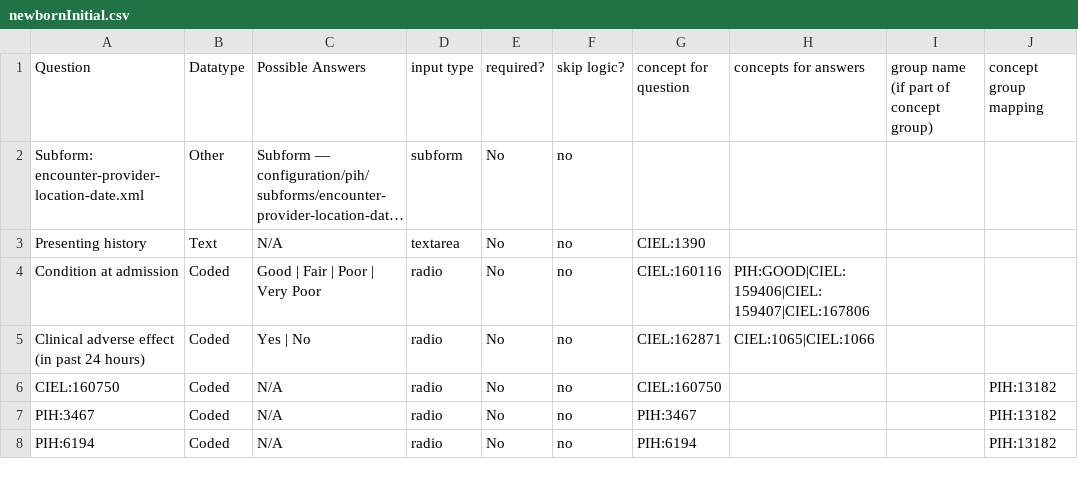
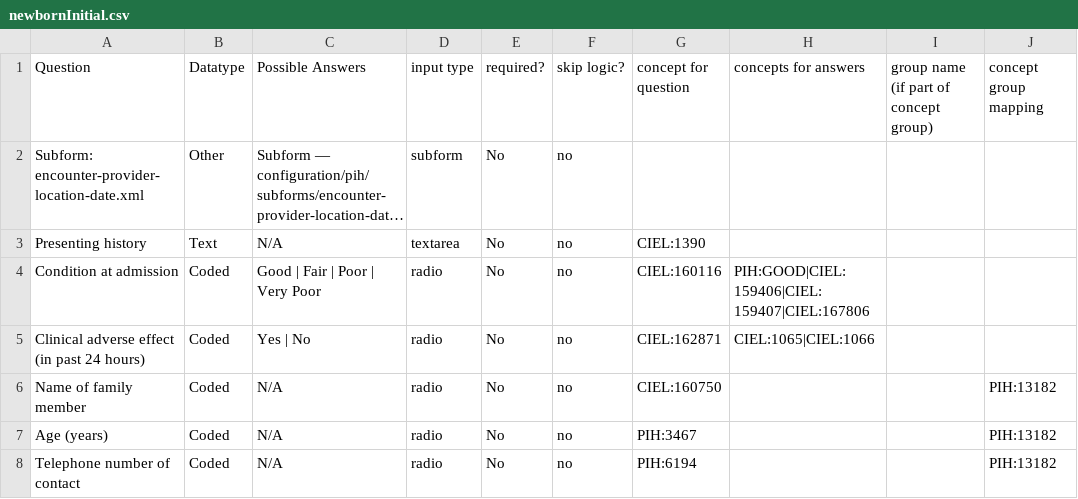
Before and after one commit to PIH/openmrs-config-pihsl, a CSV file: content/configuration/backend_configuration/pih/htmlforms/documentation/newbornInitial.csv, drawn as a sheet; only a part is shown; long unchanged cells end in …; the diff covers the shown part only.

Commit message:
UHM-9218 Fix Claude form documentation

```diff
--- a/content/configuration/backend_configuration/pih/htmlforms/documentation/newbornInitial.csv
+++ b/content/configuration/backend_configuration/pih/htmlforms/documentation/newbornInitial.csv
@@ -5,4 +5,4 @@ Condition at admission,Coded,Good | Fair | Poor | Very Poor,radio,No,no,CIEL:160
 Clinical adverse effect (in past 24 hours),Coded,Yes | No,radio,No,no,CIEL:162871,CIEL:1065|CIEL:1066,,
-CIEL:160750,Coded,N/A,radio,No,no,CIEL:160750,,,PIH:13182
-PIH:3467,Coded,N/A,radio,No,no,PIH:3467,,,PIH:13182
-PIH:6194,Coded,N/A,radio,No,no,PIH:6194,,,PIH:13182
+Name of family member,Coded,N/A,radio,No,no,CIEL:160750,,,PIH:13182
+Age (years),Coded,N/A,radio,No,no,PIH:3467,,,PIH:13182
+Telephone number of contact,Coded,N/A,radio,No,no,PIH:6194,,,PIH:13182
```
Also changed, not shown: 16 edited cells elsewhere in this file, content/configuration/backend_configuration/pih/htmlforms/documentation/ballardScore.csv, content/configuration/backend_configuration/pih/htmlforms/documentation/newbornInitial_v1.0.csv, 50 other files.
